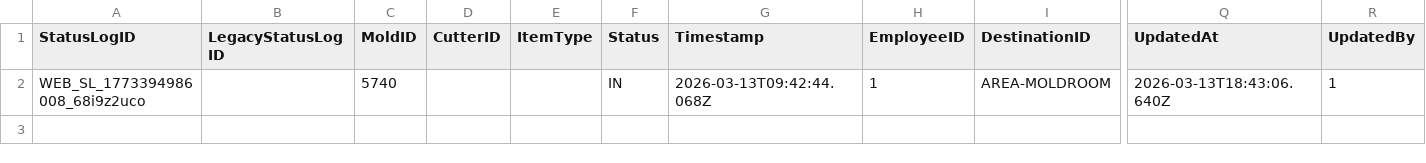
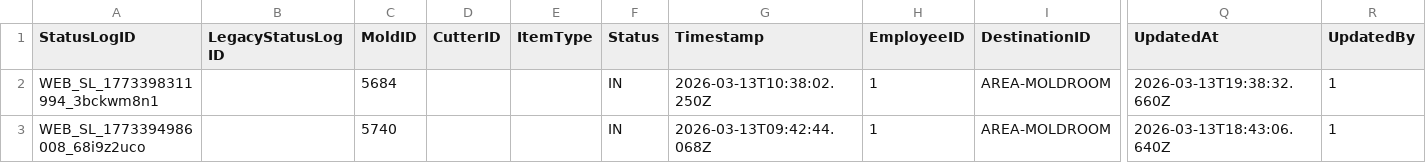
Before and after one commit to toanysd/MoldCutterSearch, a CSV file: Data/webstatuslogs.csv, drawn as a sheet; only a part is shown, gaps mark what is left out; rows hold the shown columns only; the diff names each change by its address in the sheet, - before the commit and + after, or states it on an @@ line.

Commit message:
Add checklog for 5684

```diff
--- a/Data/webstatuslogs.csv
+++ b/Data/webstatuslogs.csv
+row 2: WEB_SL_1773398311994_3bckwm8n1 |  | 5684 |  |  | IN | 2026-03-13T10:38:02.250Z | 1 | AREA-MOLDROOM | 2026-03-13T19:38:32.660Z | 1
```
